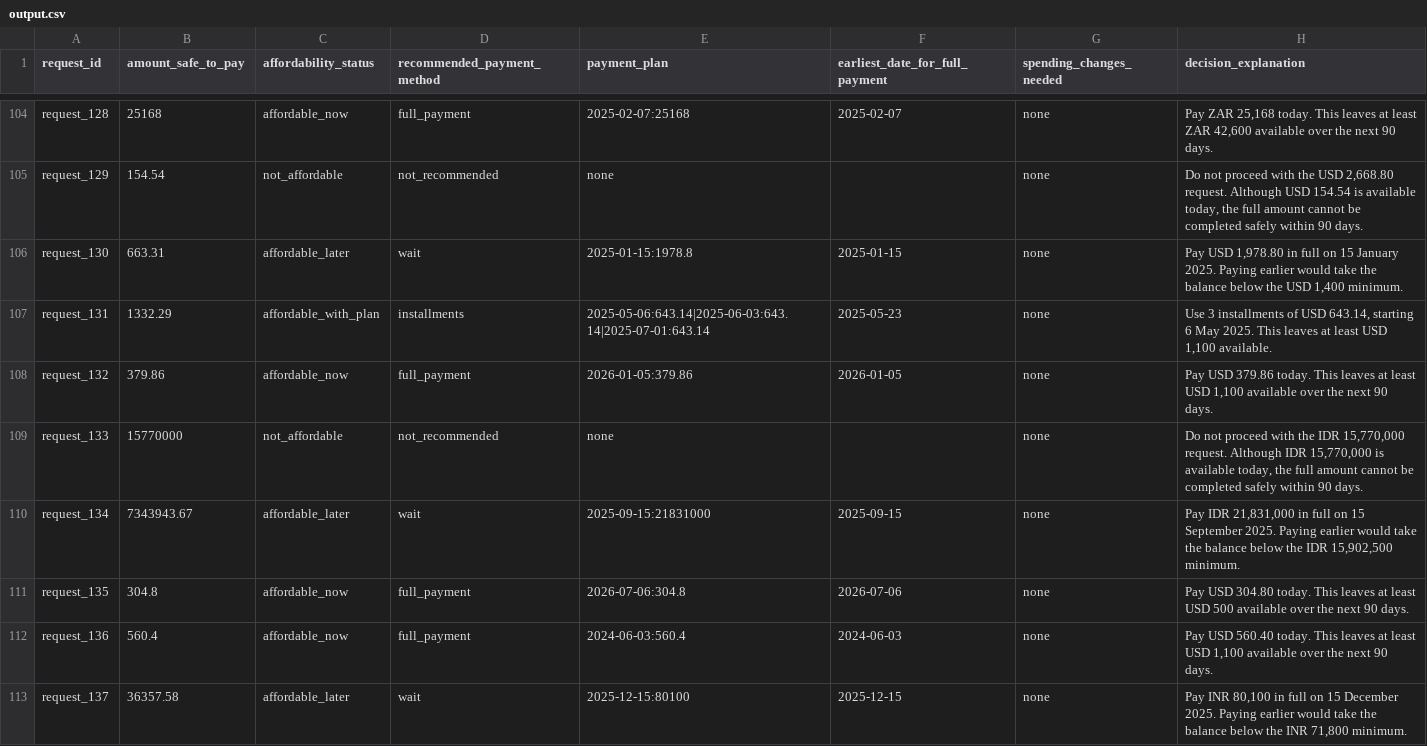
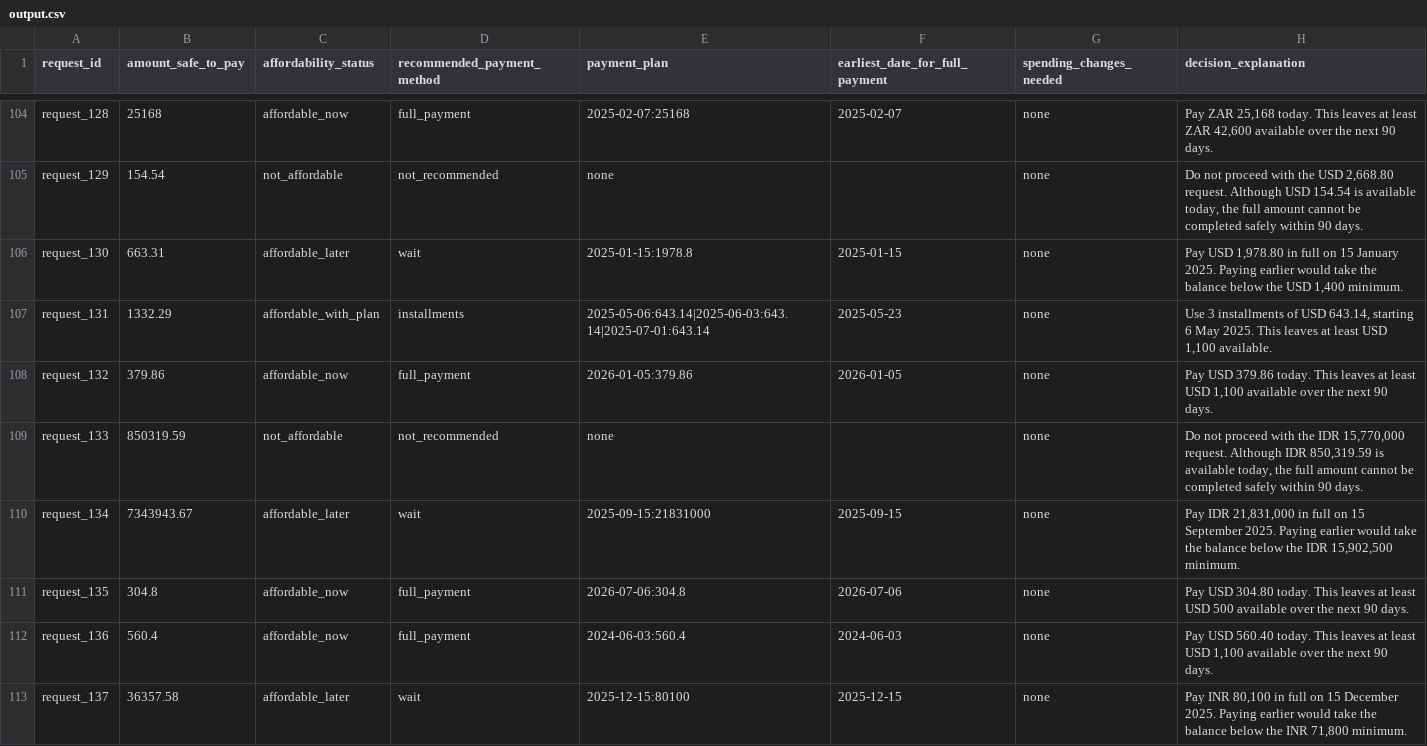
Before and after one commit to PoovarasanMoorthy29/hackerrank-orchestrate-september26, a CSV file: output.csv, drawn as a sheet; only a part is shown, gaps mark what is left out; the diff covers the shown part only.

```diff
--- a/output.csv
+++ b/output.csv
@@ -108,3 +108,3 @@ request_131,1332.29,affordable_with_plan,installments,2025-05-06:643.14|2025-06-
 request_132,379.86,affordable_now,full_payment,2026-01-05:379.86,2026-01-05,none,"Pay USD 379.86 today. This leaves at least USD 1,100 available over the next 90 days."
-request_133,15770000,not_affordable,not_recommended,none,,none,"Do not proceed with the IDR 15,770,000 request. Although IDR 15,770,000 is available today, the full amount cannot be completed safely within 90 days."
+request_133,850319.59,not_affordable,not_recommended,none,,none,"Do not proceed with the IDR 15,770,000 request. Although IDR 850,319.59 is available today, the full amount cannot be completed safely within 90 days."
 request_134,7343943.67,affordable_later,wait,2025-09-15:21831000,2025-09-15,none,"Pay IDR 21,831,000 in full on 15 September 2025. Paying earlier would take the balance below the IDR 15,902,500 minimum."
```
Also changed, not shown: 95 edited cells elsewhere in this file, 31 other files.
